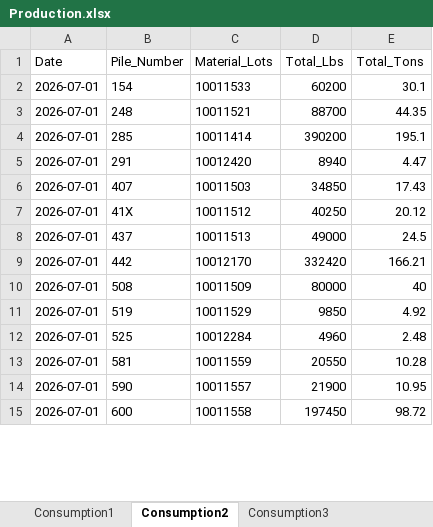
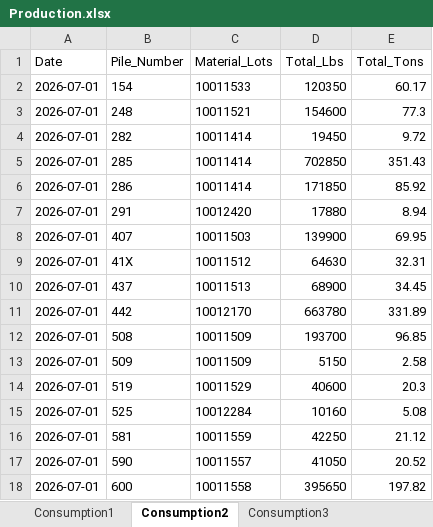
Before and after one commit to Harsco36Map/Yardmap, an Excel workbook: Production.xlsx, sheet Consumption2, drawn as a sheet; only a part is shown; values as stored, in another font and other column widths than the file's, no borders; addresses are those after the commit; the diff covers the shown part only; the diff names each change by its address in the sheet, - before the commit and + after, or states it on an @@ line.

```diff
--- a/Production.xlsx (sheet Consumption2)
+++ b/Production.xlsx (sheet Consumption2)
-D2 (Total_Lbs): 60200
+D2 (Total_Lbs): 120350
-E2 (Total_Tons): 30.1
+E2 (Total_Tons): 60.17
-D3 (Total_Lbs): 88700
+D3 (Total_Lbs): 154600
-E3 (Total_Tons): 44.35
+E3 (Total_Tons): 77.3
+row 4: 2026-07-01 | 282 | 10011414 | 19450 | 9.72
-D5 (Total_Lbs): 390200
+D5 (Total_Lbs): 702850
-E5 (Total_Tons): 195.1
+E5 (Total_Tons): 351.43
+row 6: 2026-07-01 | 286 | 10011414 | 171850 | 85.92
-D7 (Total_Lbs): 8940
+D7 (Total_Lbs): 17880
-E7 (Total_Tons): 4.47
+E7 (Total_Tons): 8.94
-D8 (Total_Lbs): 34850
+D8 (Total_Lbs): 139900
-E8 (Total_Tons): 17.43
+E8 (Total_Tons): 69.95
-D9 (Total_Lbs): 40250
+D9 (Total_Lbs): 64630
-E9 (Total_Tons): 20.12
+E9 (Total_Tons): 32.31
-D10 (Total_Lbs): 49000
+D10 (Total_Lbs): 68900
-E10 (Total_Tons): 24.5
+E10 (Total_Tons): 34.45
-D11 (Total_Lbs): 332420
+D11 (Total_Lbs): 663780
-E11 (Total_Tons): 166.21
+E11 (Total_Tons): 331.89
-D12 (Total_Lbs): 80000
+D12 (Total_Lbs): 193700
-E12 (Total_Tons): 40
+E12 (Total_Tons): 96.85
+row 13: 2026-07-01 | 509 | 10011509 | 5150 | 2.58
-D14 (Total_Lbs): 9850
+D14 (Total_Lbs): 40600
-E14 (Total_Tons): 4.92
+E14 (Total_Tons): 20.3
-D15 (Total_Lbs): 4960
+D15 (Total_Lbs): 10160
-E15 (Total_Tons): 2.48
+E15 (Total_Tons): 5.08
-D16 (Total_Lbs): 20550
+D16 (Total_Lbs): 42250
-E16 (Total_Tons): 10.28
+E16 (Total_Tons): 21.12
-D17 (Total_Lbs): 21900
+D17 (Total_Lbs): 41050
-E17 (Total_Tons): 10.95
+E17 (Total_Tons): 20.52
-D18 (Total_Lbs): 197450
+D18 (Total_Lbs): 395650
-E18 (Total_Tons): 98.72
+E18 (Total_Tons): 197.82
```
Also changed, not shown: 1 added row and 10 edited cells elsewhere in this sheet, sheet Consumption4, sheet Receiving3, sheet Receiving2, sheet Consumption3, sheet Consumption1, sheet Receiving1, 1 other file.
